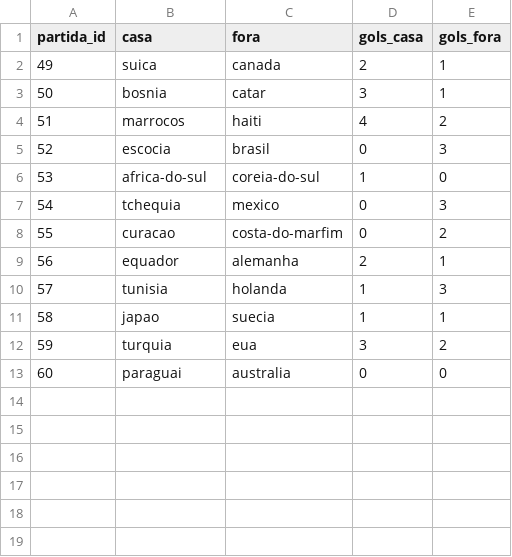
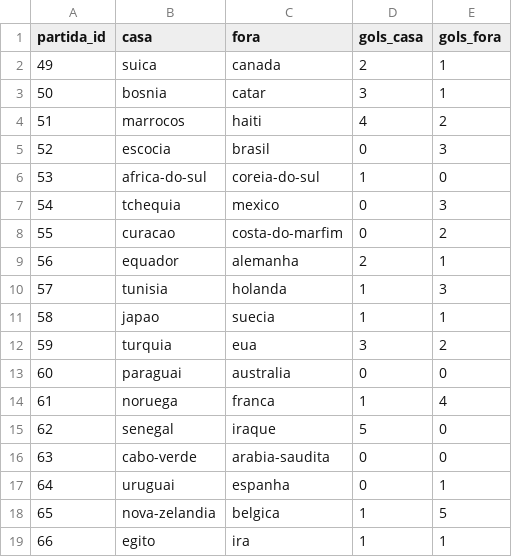
Before and after one commit to zoclabs-77/inteligencia-artilheira, a CSV file: rodadas/rodada_03/resultados_reais.csv, drawn as a sheet.

Commit message:
resultados: 2026-06-27

```diff
--- a/rodadas/rodada_03/resultados_reais.csv
+++ b/rodadas/rodada_03/resultados_reais.csv
@@ -13 +13,7 @@ partida_id,casa,fora,gols_casa,gols_fora
 60,paraguai,australia,0,0
+61,noruega,franca,1,4
+62,senegal,iraque,5,0
+63,cabo-verde,arabia-saudita,0,0
+64,uruguai,espanha,0,1
+65,nova-zelandia,belgica,1,5
+66,egito,ira,1,1
```
Also changed, not shown: 1 other file.
